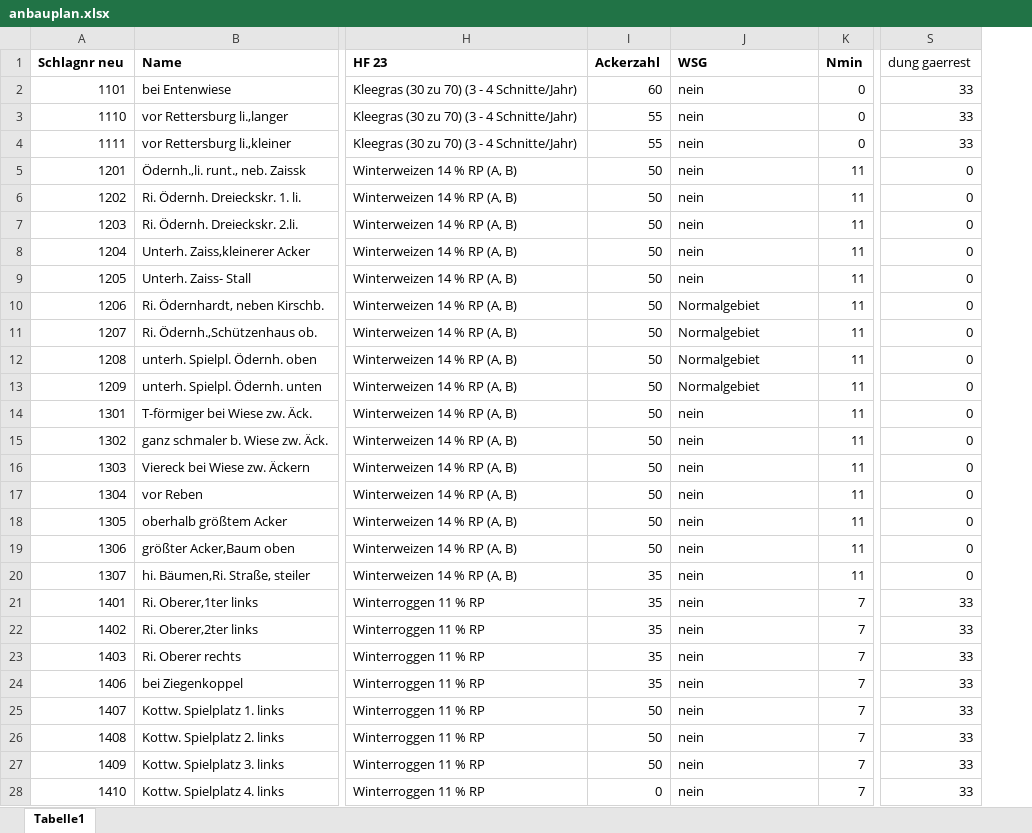
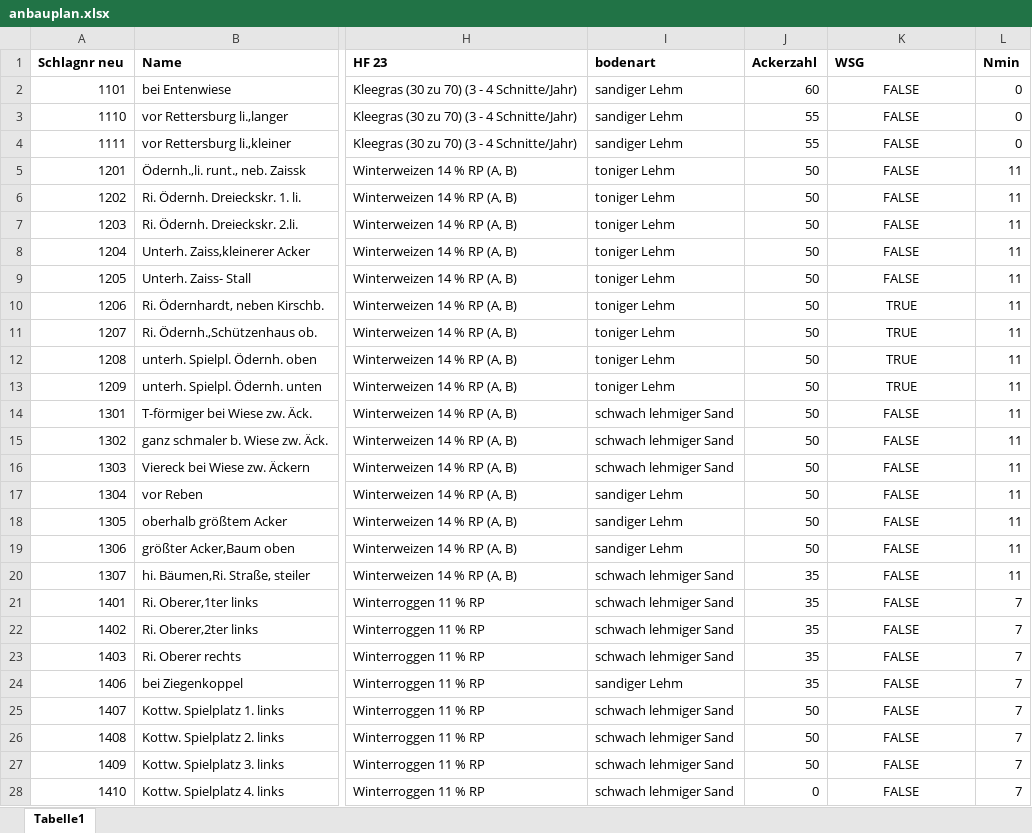
Before and after one commit to gituserDoesNotExist/duengung-bw, an Excel workbook: anbauplan.xlsx, sheet Tabelle1, drawn as a sheet; only a part is shown, gaps mark what is left out; values as stored, in another font and other column widths than the file's, no borders; removed rows and columns are numbered as before the commit, all else as after; the diff covers the shown part only; the diff names each change by its address in the sheet, - before the commit and + after, or states it on an @@ line.

```diff
--- a/anbauplan.xlsx (sheet Tabelle1)
+++ b/anbauplan.xlsx (sheet Tabelle1)
+column I (bodenart), rows 2-28: sandiger Lehm | sandiger Lehm | sandiger Lehm | toniger Lehm | toniger Lehm | toniger Lehm | toniger Lehm | toniger Lehm | toniger Lehm | toniger Lehm | toniger Lehm | toniger Lehm | schwach lehmiger Sand | schwach lehmiger Sand | schwach lehmiger Sand | sandiger Lehm | sandiger Lehm | sandiger Lehm | schwach lehmiger Sand | schwach lehmiger Sand | schwach lehmiger Sand | schwach lehmiger Sand | sandiger Lehm | schwach lehmiger Sand | schwach lehmiger Sand | schwach lehmiger Sand | schwach lehmiger Sand
-column S (dung gaerrest), rows 2-28: 33 | 33 | 33 | 0 | 0 | 0 | 0 | 0 | 0 | 0 | 0 | 0 | 0 | 0 | 0 | 0 | 0 | 0 | 0 | 33 | 33 | 33 | 33 | 33 | 33 | 33 | 33
-K2:K9 (WSG): nein
+K2:K9 (WSG): FALSE
-K2:K28 alignment: left
+K2:K28 alignment: center
-K10:K13 (WSG): Normalgebiet
+K10:K13 (WSG): TRUE
-K14:K28 (WSG): nein
+K14:K28 (WSG): FALSE
```
Also changed, not shown: 198 edited cells and cell formats elsewhere in this sheet, 15 other files.
